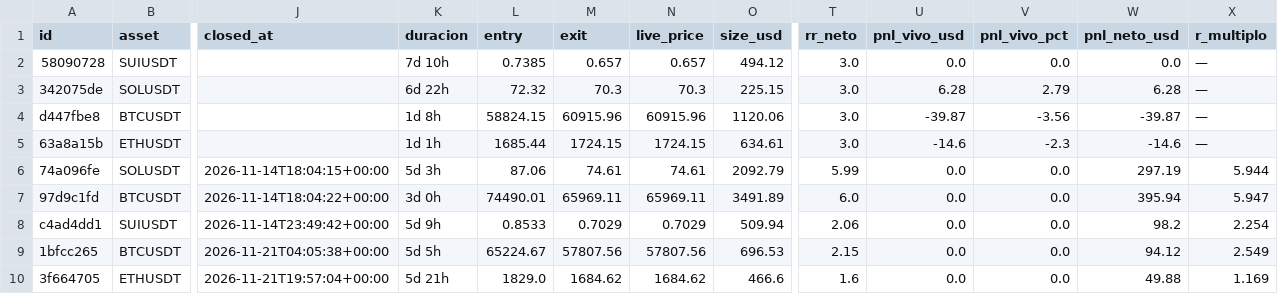
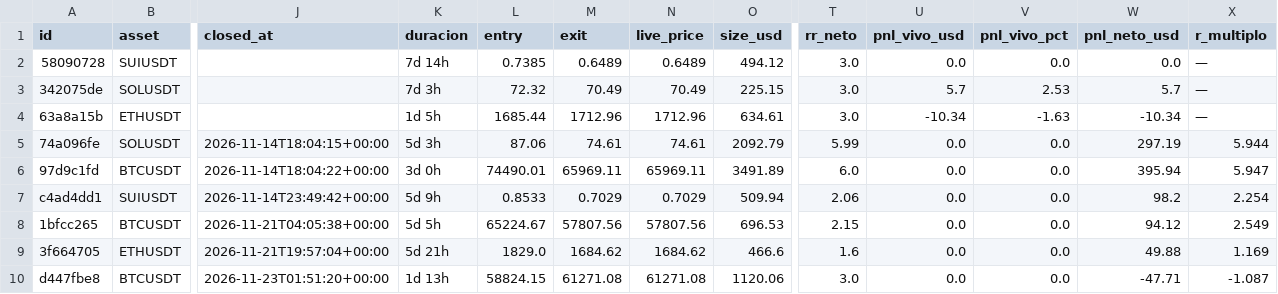
Before and after one commit to juanpabloruizru-boop/quant-arena, a CSV file: ledger/audit_futures.csv, drawn as a sheet; only a part is shown, gaps mark what is left out; removed rows and columns are numbered as before the commit, all else as after; rows hold the shown columns only; the diff names each change by its address in the sheet, - before the commit and + after, or states it on an @@ line.

```diff
--- a/ledger/audit_futures.csv
+++ b/ledger/audit_futures.csv
-K2 (duracion): 7d 10h
+K2 (duracion): 7d 14h
-M2 (exit): 0.657
+M2 (exit): 0.6489
-N2 (live_price): 0.657
+N2 (live_price): 0.6489
-K3 (duracion): 6d 22h
+K3 (duracion): 7d 3h
-M3 (exit): 70.3
+M3 (exit): 70.49
-N3 (live_price): 70.3
+N3 (live_price): 70.49
-U3 (pnl_vivo_usd): 6.28
+U3 (pnl_vivo_usd): 5.7
-V3 (pnl_vivo_pct): 2.79
+V3 (pnl_vivo_pct): 2.53
-W3 (pnl_neto_usd): 6.28
+W3 (pnl_neto_usd): 5.7
-row 4: d447fbe8 | BTCUSDT |  | 1d 8h | 58824.15 | 60915.96 | 60915.96 | 1120.06 | 3.0 | -39.87 | -3.56 | -39.87 | —
-K4 (duracion): 1d 1h
+K4 (duracion): 1d 5h
-M4 (exit): 1724.15
+M4 (exit): 1712.96
-N4 (live_price): 1724.15
+N4 (live_price): 1712.96
-U4 (pnl_vivo_usd): -14.6
+U4 (pnl_vivo_usd): -10.34
-V4 (pnl_vivo_pct): -2.3
+V4 (pnl_vivo_pct): -1.63
-W4 (pnl_neto_usd): -14.6
+W4 (pnl_neto_usd): -10.34
+row 10: d447fbe8 | BTCUSDT | 2026-11-23T01:51:20+00:00 | 1d 13h | 58824.15 | 61271.08 | 61271.08 | 1120.06 | 3.0 | 0.0 | 0.0 | -47.71 | -1.087
```
Also changed, not shown: ledger/audit_spot.csv, ledger/trades_statistical_log.csv, 5 other files.
